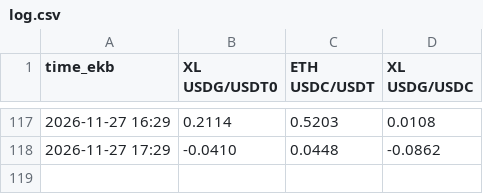
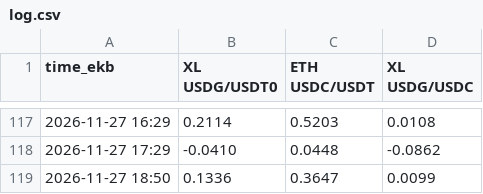
Before and after one commit to Pixel-Dadd/PEG, a CSV file: log.csv, drawn as a sheet; only a part is shown, gaps mark what is left out.

```diff
--- a/log.csv
+++ b/log.csv
@@ -118 +118,2 @@ time_ekb,XL USDG/USDT0,ETH USDC/USDT,XL USDG/USDC
 2026-11-27 17:29,-0.0410,0.0448,-0.0862
+2026-11-27 18:50,0.1336,0.3647,0.0099
```
Also changed, not shown: 1 other file.
